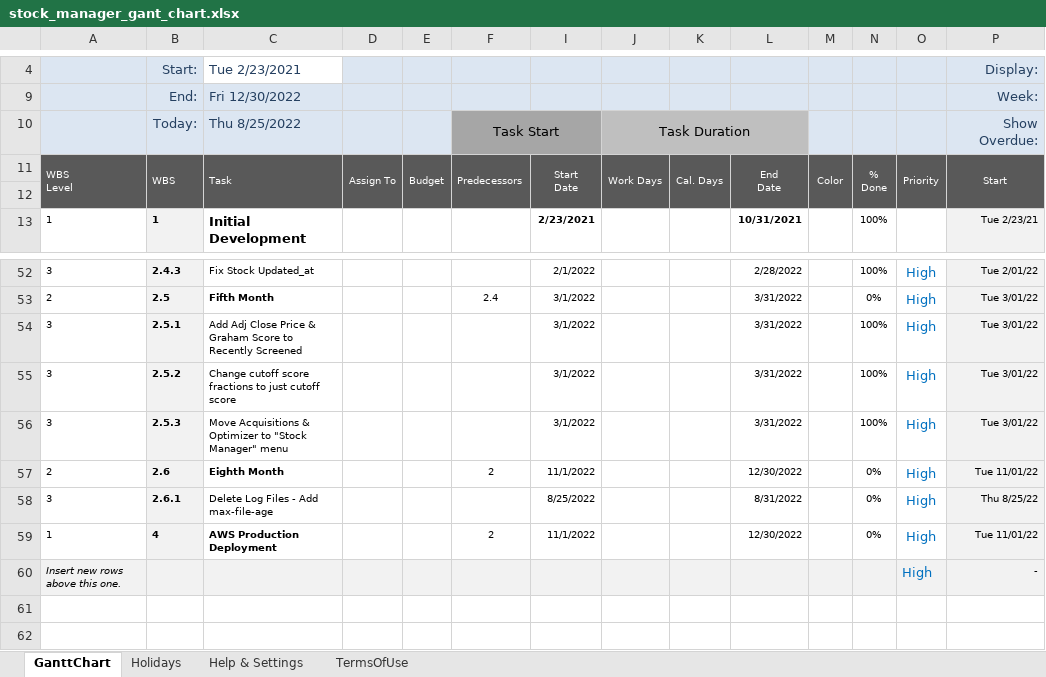
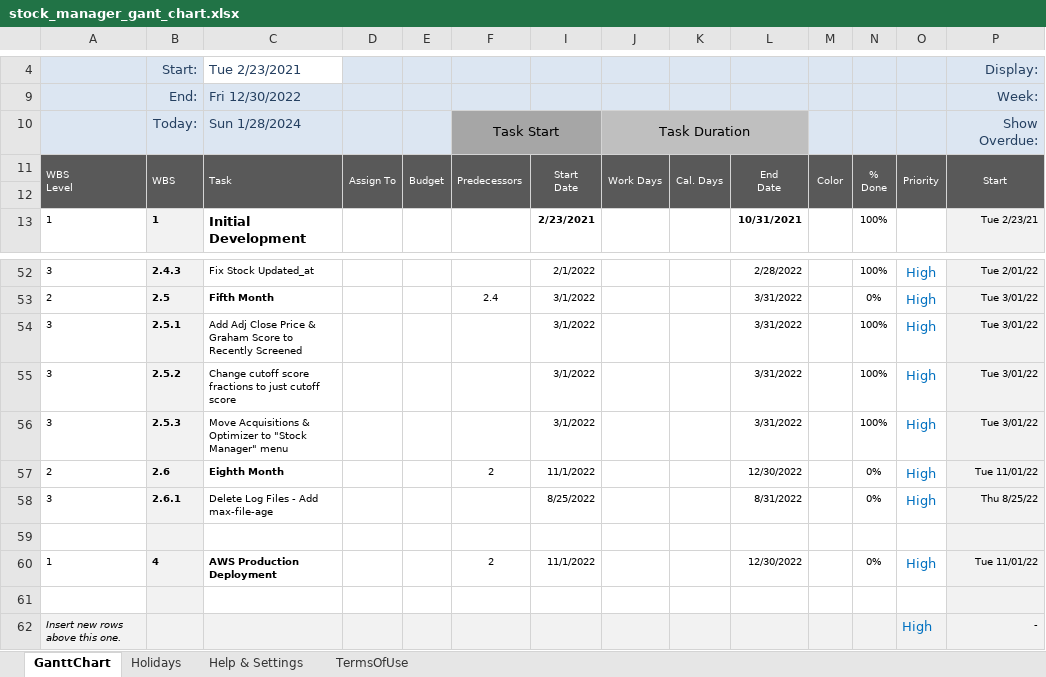
Before and after one commit to rcsoftwareservices/Stock_Manager, an Excel workbook: stock_manager_gant_chart.xlsx, sheet GanttChart, drawn as a sheet; only a part is shown, gaps mark what is left out; values as stored, in another font and other column widths than the file's, no borders; charts and pictures and conditional formats not drawn; rows hold the shown columns only; the diff names each change by its address in the sheet, - before the commit and + after, or states it on an @@ line.

```diff
--- a/stock_manager_gant_chart.xlsx (sheet GanttChart)
+++ b/stock_manager_gant_chart.xlsx (sheet GanttChart)
-C10 (Fri 12/30/2022): Thu 8/25/2022
+C10 (Fri 12/30/2022): Sun 1/28/2024
+row 59: (empty)
+row 61: (empty)
```
Also changed, not shown: formulas that keep their value, 1 other file.
